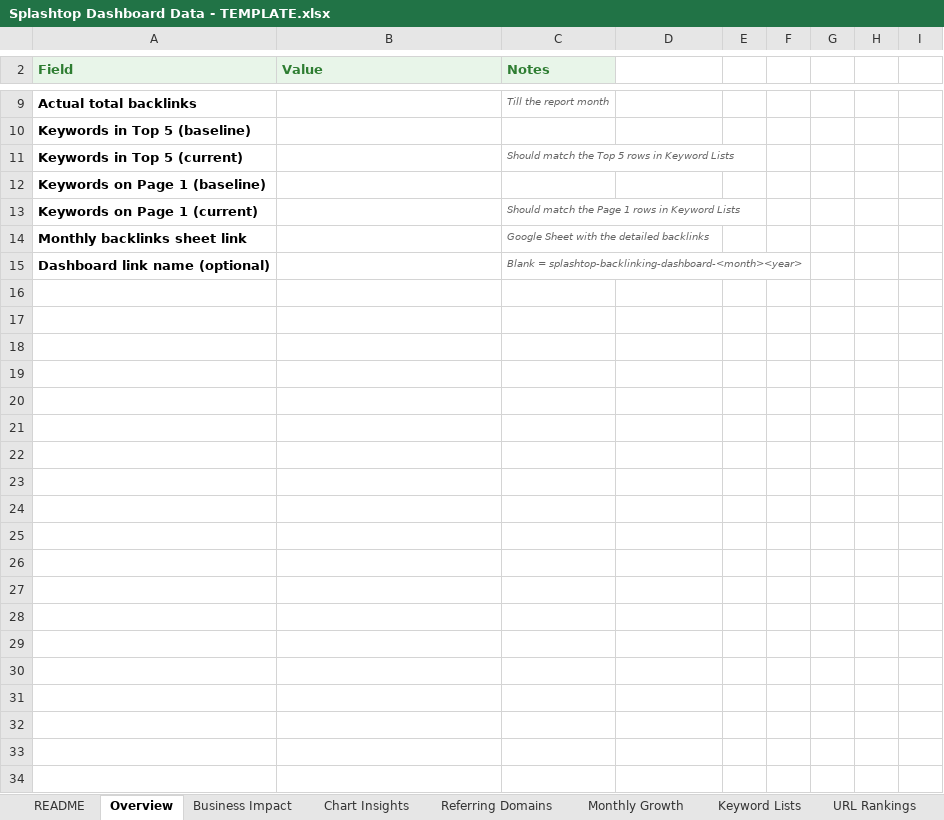
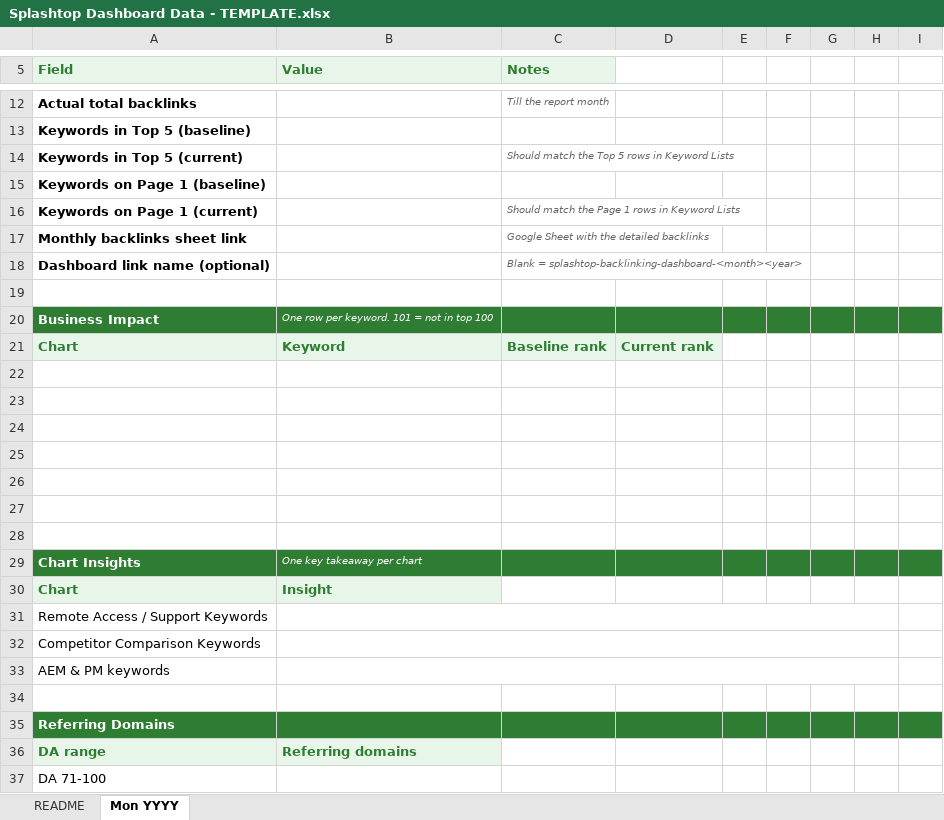
Before and after one commit to sandhika-leadwalnut/splashtop_backlink_dashboard, an Excel workbook: templates/Splashtop Dashboard Data - TEMPLATE.xlsx, sheet Mon YYYY, drawn as a sheet; only a part is shown, gaps mark what is left out; values as stored, in another font and other column widths than the file's, no borders; the diff covers the shown part only; the diff names each change by its address in the sheet, - before the commit and + after, or states it on an @@ line.

```diff
--- a/templates/Splashtop Dashboard Data - TEMPLATE.xlsx (sheet Mon YYYY)
+++ b/templates/Splashtop Dashboard Data - TEMPLATE.xlsx (sheet Mon YYYY)
-sheet tab: Overview
+sheet tab: Mon YYYY
-sheet tab: Business Impact
-sheet tab: Chart Insights
-sheet tab: Referring Domains
-sheet tab: Monthly Growth
-sheet tab: Keyword Lists
-sheet tab: URL Rankings
+row 19: (empty)
+row 20: Business Impact | One row per keyword. 101 = not in top 100
+row 21: Chart | Keyword | Baseline rank | Current rank
+row 22: (empty)
+row 23: (empty)
+row 24: (empty)
+row 25: (empty)
+row 26: (empty)
+row 27: (empty)
+row 28: (empty)
+row 29: Chart Insights | One key takeaway per chart
+row 30: Chart | Insight
+row 31: Remote Access / Support Keywords
+row 32: Competitor Comparison Keywords
+row 33: AEM & PM keywords
+row 34: (empty)
+row 35: Referring Domains
+row 36: DA range | Referring domains
+row 37: DA 71-100
```
Also changed, not shown: 45 added rows, 2 edited cells and cell formats elsewhere in this sheet, sheet README, other sheet tabs, 6 other files.
